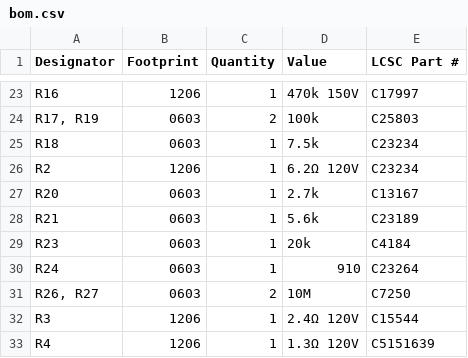
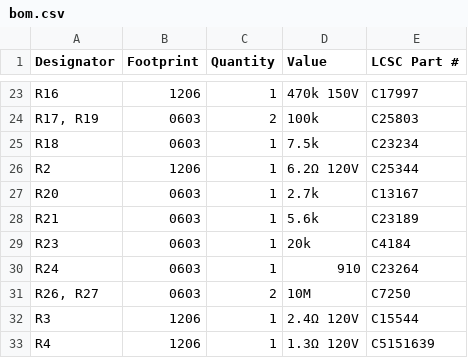
Before and after one commit to xy-kasumi/Spark-pulser, a CSV file: pcb/PULSER-testboard-hv/production/bom.csv, drawn as a sheet; only a part is shown, gaps mark what is left out.

Commit message:
HV: Fix wrong LCSC number

```diff
--- a/pcb/PULSER-testboard-hv/production/bom.csv
+++ b/pcb/PULSER-testboard-hv/production/bom.csv
@@ -25,3 +25,3 @@ R16,1206,1,470k 150V,C17997
 R18,0603,1,7.5k,C23234
-R2,1206,1,6.2Ω 120V,C23234
+R2,1206,1,6.2Ω 120V,C25344
 R20,0603,1,2.7k,C13167
```
Also changed, not shown: 3 other files.
